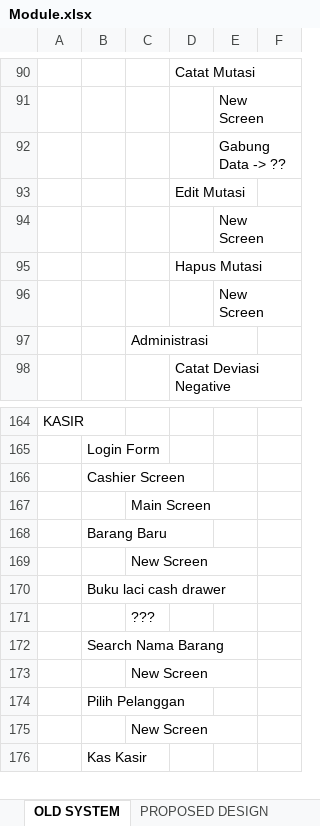
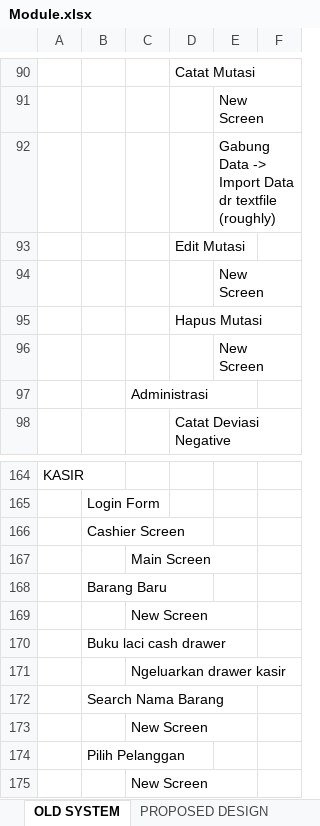
Before and after one commit to andri2908/MOVED_RoyalPetz, an Excel workbook: _DOCUMENTS_/Module.xlsx, sheet OLD SYSTEM, drawn as a sheet; only a part is shown, gaps mark what is left out; the shorter side is filled out with more unchanged rows; values as stored, in another font and other column widths than the file's, no borders; the diff names each change by its address in the sheet, - before the commit and + after, or states it on an @@ line.

```diff
--- a/_DOCUMENTS_/Module.xlsx (sheet OLD SYSTEM)
+++ b/_DOCUMENTS_/Module.xlsx (sheet OLD SYSTEM)
-E92: Gabung Data -> ??
+E92: Gabung Data -> Import Data dr textfile (roughly)
-C171: ???
+C171: Ngeluarkan drawer kasir
```
Also changed, not shown: other sheet tabs, _DOCUMENTS_/Database Design.xlsx, 14 other files.
